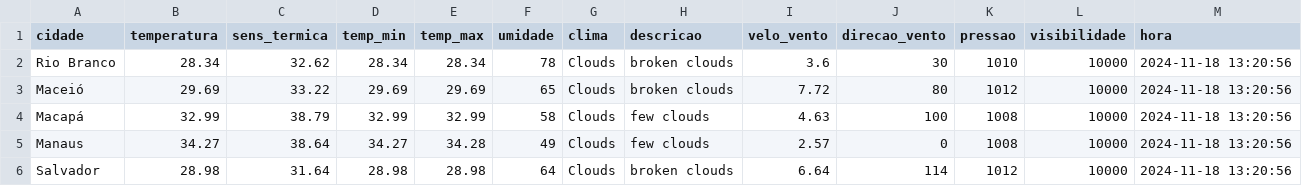
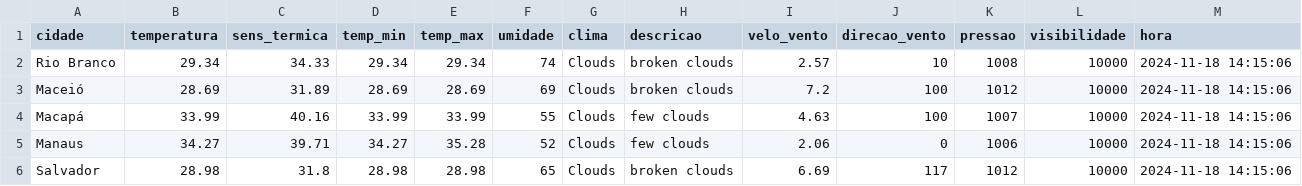
Before and after one commit to ThFenrir/integradorClimaDados, a CSV file: dados_clima_recente.csv, drawn as a sheet; only a part is shown; the diff covers the shown part only.

```diff
--- a/dados_clima_recente.csv
+++ b/dados_clima_recente.csv
@@ -1,6 +1,6 @@
 cidade,temperatura,sens_termica,temp_min,temp_max,umidade,clima,descricao,velo_vento,direcao_vento,pressao,visibilidade,hora
-Rio Branco,28.34,32.62,28.34,28.34,78,Clouds,broken clouds,3.6,30,1010,10000,2024-11-18 13:20:56
-Maceió,29.69,33.22,29.69,29.69,65,Clouds,broken clouds,7.72,80,1012,10000,2024-11-18 13:20:56
-Macapá,32.99,38.79,32.99,32.99,58,Clouds,few clouds,4.63,100,1008,10000,2024-11-18 13:20:56
-Manaus,34.27,38.64,34.27,34.28,49,Clouds,few clouds,2.57,0,1008,10000,2024-11-18 13:20:56
-Salvador,28.98,31.64,28.98,28.98,64,Clouds,broken clouds,6.64,114,1012,10000,2024-11-18 13:20:56
+Rio Branco,29.34,34.33,29.34,29.34,74,Clouds,broken clouds,2.57,10,1008,10000,2024-11-18 14:15:06
+Maceió,28.69,31.89,28.69,28.69,69,Clouds,broken clouds,7.2,100,1012,10000,2024-11-18 14:15:06
+Macapá,33.99,40.16,33.99,33.99,55,Clouds,few clouds,4.63,100,1007,10000,2024-11-18 14:15:06
+Manaus,34.27,39.71,34.27,35.28,52,Clouds,few clouds,2.06,0,1006,10000,2024-11-18 14:15:06
+Salvador,28.98,31.8,28.98,28.98,65,Clouds,broken clouds,6.69,117,1012,10000,2024-11-18 14:15:06
```
Also changed, not shown: 161 edited cells elsewhere in this file.
